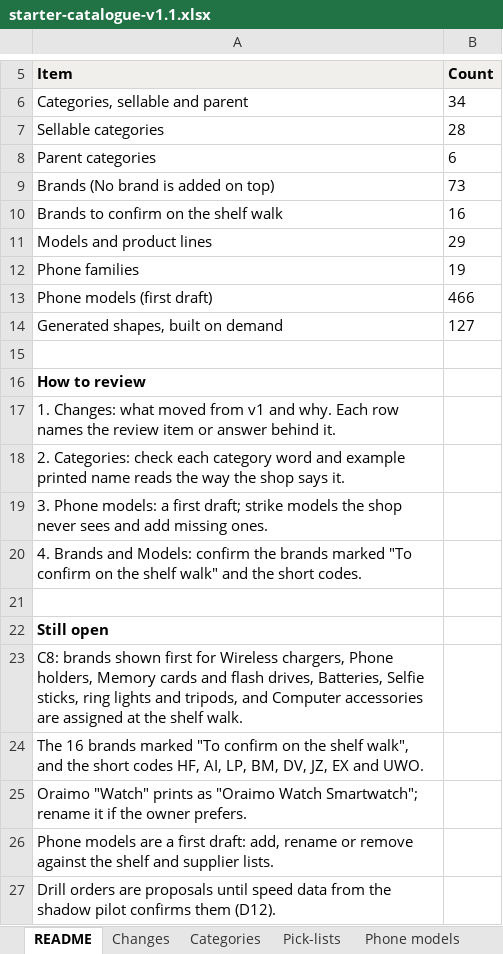
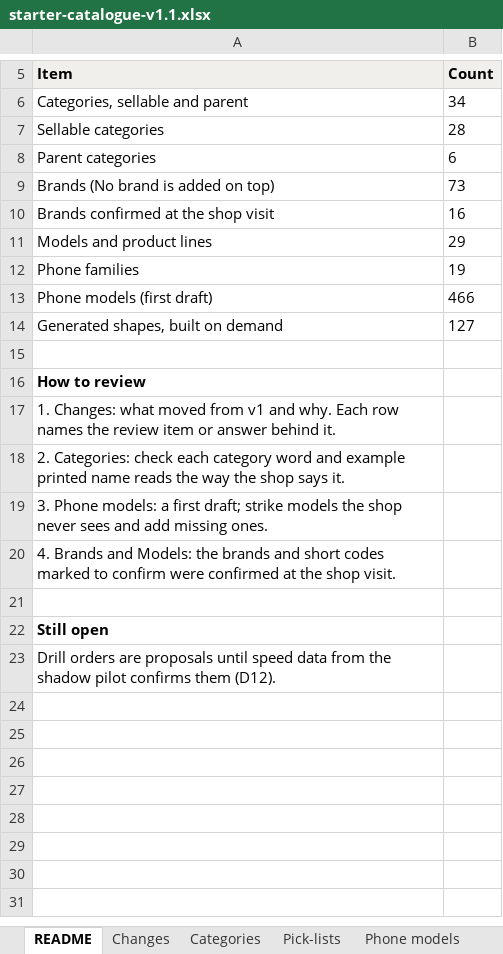
Before and after one commit to haq-technologies/haq-retailOS, an Excel workbook: docs/catalogue/starter-catalogue-v1.1.xlsx, sheet README, drawn as a sheet; only a part is shown, gaps mark what is left out; values as stored, in another font and other column widths than the file's, no borders; the diff names each change by its address in the sheet, - before the commit and + after, or states it on an @@ line.

```diff
--- a/docs/catalogue/starter-catalogue-v1.1.xlsx (sheet README)
+++ b/docs/catalogue/starter-catalogue-v1.1.xlsx (sheet README)
-A10 (Item): Brands to confirm on the shelf walk
+A10 (Item): Brands confirmed at the shop visit
-A20 (Item): …and Models: confirm the brands marked "To confirm on the shelf walk" and the short codes.
+A20 (Item): …and Models: the brands and short codes marked to confirm were confirmed at the shop visit.
-row 23: C8: brands shown first for Wireless chargers, Phone holders, Memory cards and flash drives, Batteries, Selfie sticks, ring lights and tripods, and Computer accessories are assigned at the shelf walk.
-row 24: The 16 brands marked "To confirm on the shelf walk", and the short codes HF, AI, LP, BM, DV, JZ, EX and UWO.
-row 25: Oraimo "Watch" prints as "Oraimo Watch Smartwatch"; rename it if the owner prefers.
-row 26: Phone models are a first draft: add, rename or remove against the shelf and supplier lists.
```
Also changed, not shown: sheet Brands, sheet Changes, formulas that keep their value, 7 other files.
